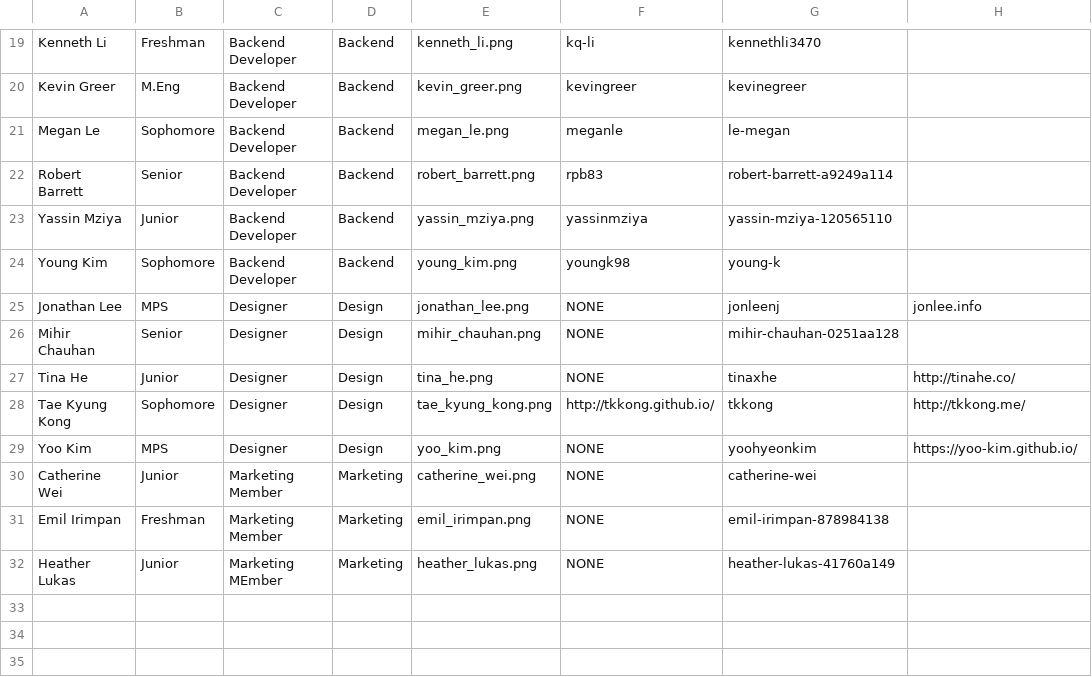
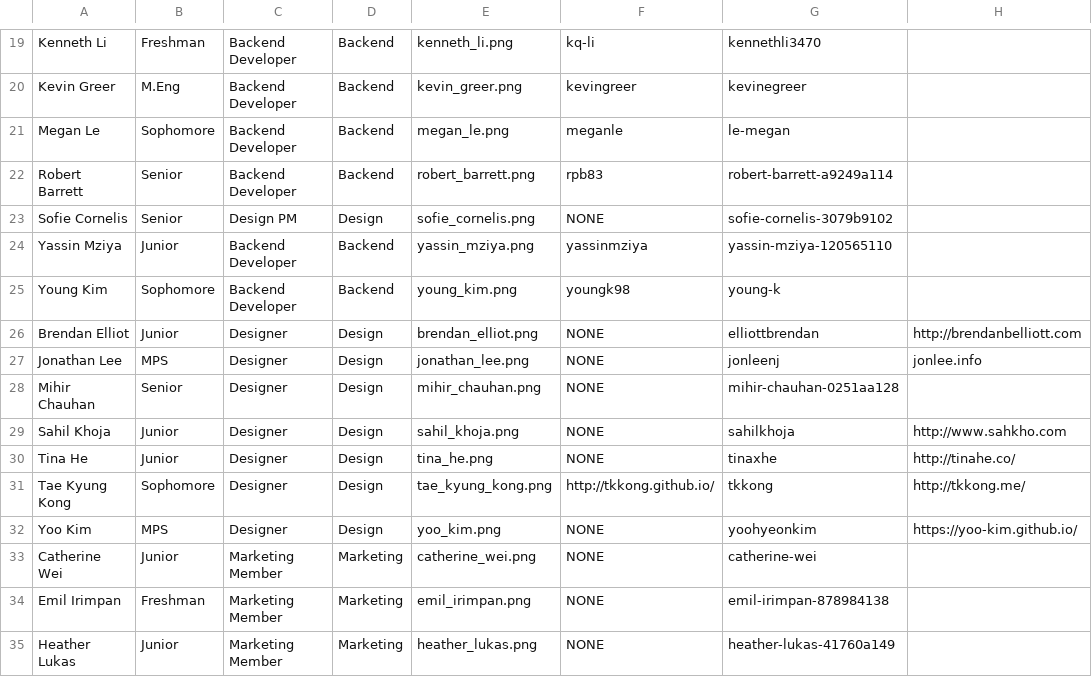
Before and after one commit to cuappdev/archives, a CSV file: app/helpers/tsite/eam.csv, drawn as a sheet; only a part is shown, gaps mark what is left out.

```diff
--- a/app/helpers/tsite/eam.csv
+++ b/app/helpers/tsite/eam.csv
@@ -22,6 +22,9 @@ Megan Le,Sophomore,Backend Developer,Backend,megan_le.png,meganle,le-megan
 Robert Barrett,Senior,Backend Developer,Backend,robert_barrett.png,rpb83,robert-barrett-a9249a114
+Sofie Cornelis,Senior,Design PM,Design,sofie_cornelis.png,NONE,sofie-cornelis-3079b9102
 Yassin Mziya,Junior,Backend Developer,Backend,yassin_mziya.png,yassinmziya,yassin-mziya-120565110
 Young Kim,Sophomore,Backend Developer,Backend,young_kim.png,youngk98,young-k
+Brendan Elliot,Junior,Designer,Design,brendan_elliot.png,NONE,elliottbrendan, http://brendanbelliott.com
 Jonathan Lee,MPS,Designer,Design,jonathan_lee.png,NONE,jonleenj,jonlee.info
 Mihir Chauhan,Senior,Designer,Design,mihir_chauhan.png,NONE,mihir-chauhan-0251aa128
+Sahil Khoja,Junior,Designer,Design,sahil_khoja.png,NONE,sahilkhoja, http://www.sahkho.com
 Tina He,Junior,Designer,Design,tina_he.png,NONE,tinaxhe,http://tinahe.co/
@@ -31,2 +34,2 @@ Catherine Wei,Junior,Marketing Member,Marketing,catherine_wei.png,NONE,catherine
 Emil Irimpan,Freshman,Marketing Member,Marketing,emil_irimpan.png,NONE,emil-irimpan-878984138
-Heather Lukas,Junior,Marketing MEmber,Marketing,heather_lukas.png,NONE,heather-lukas-41760a149
+Heather Lukas,Junior,Marketing Member,Marketing,heather_lukas.png,NONE,heather-lukas-41760a149
```
Also changed, not shown: app/helpers/alumni.csv, 6 other files.
